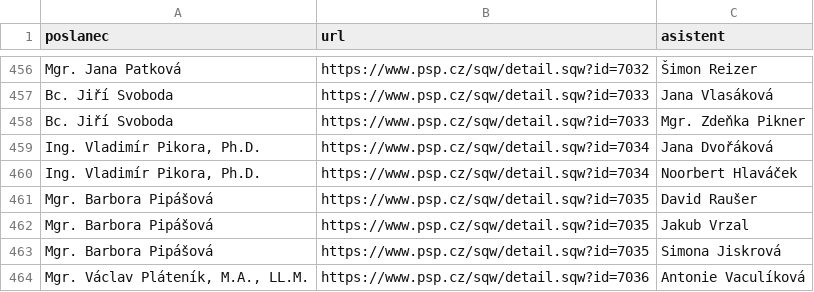
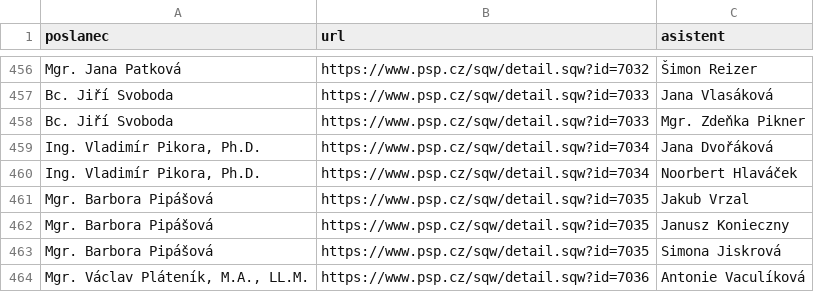
Before and after one commit to kokes/psp-asistenti, a CSV file: asistenti.csv, drawn as a sheet; only a part is shown, gaps mark what is left out; removed rows and columns are numbered as before the commit, all else as after; the diff names each change by its address in the sheet, - before the commit and + after, or states it on an @@ line.

```diff
--- a/asistenti.csv
+++ b/asistenti.csv
-row 461: Mgr. Barbora Pipášová | https://www.psp.cz/sqw/detail.sqw?id=7035 | David Raušer
+row 462: Mgr. Barbora Pipášová | https://www.psp.cz/sqw/detail.sqw?id=7035 | Janusz Konieczny
```
